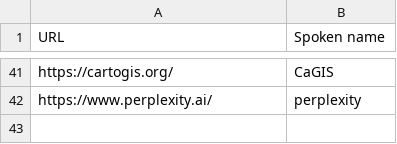
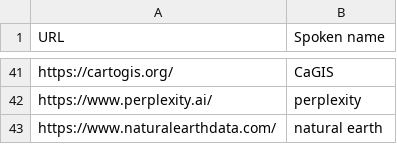
Before and after one commit to geobarry/talon-community, a CSV file: settings/websites.csv, drawn as a sheet; only a part is shown, gaps mark what is left out.

```diff
--- a/settings/websites.csv
+++ b/settings/websites.csv
@@ -42 +42,2 @@ https://cartogis.org/,CaGIS
 https://www.perplexity.ai/,perplexity
+https://www.naturalearthdata.com/,natural earth
```
Also changed, not shown: core/homophones/homophones.csv, settings/additional_words.csv, 3 other files.
